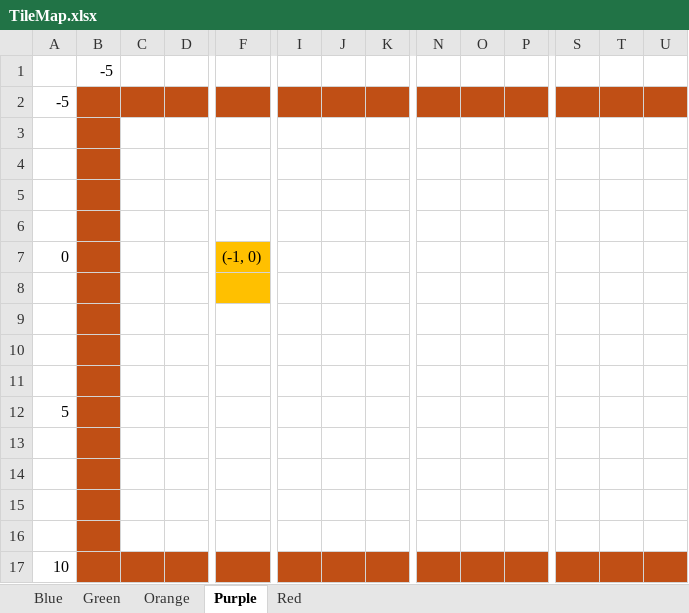
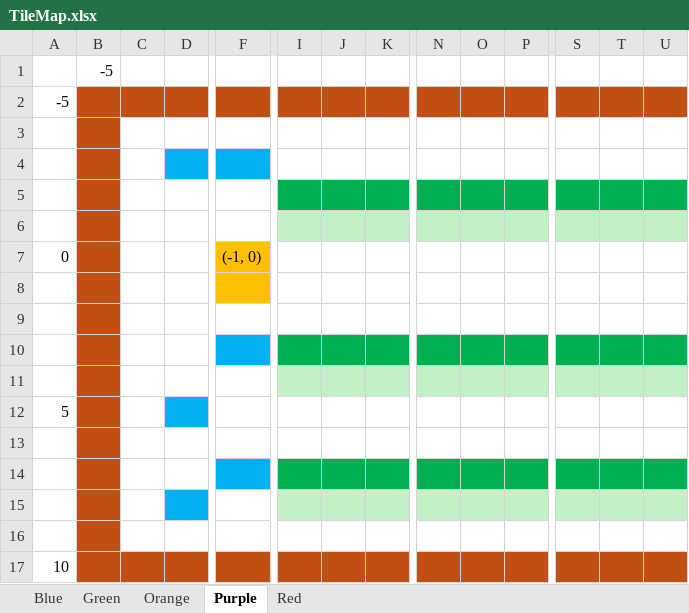
Before and after one commit to kmc-jp/Gamedev_Tempura-of-p--Phenylazo-phenol, an Excel workbook: Docs/TileMap.xlsx, sheet Purple, drawn as a sheet; only a part is shown, gaps mark what is left out; values as stored, in another font and other column widths than the file's, no borders; the diff names each change by its address in the sheet, - before the commit and + after, or states it on an @@ line.

Commit message:
Purple stageの仮配置と簡易図の更新

```diff
--- a/Docs/TileMap.xlsx (sheet Purple)
+++ b/Docs/TileMap.xlsx (sheet Purple)
-D4 fill: none
+D4 fill: #00B0F0
-F4 fill: none
+F4 fill: #00B0F0
-I5:K5 fill: none
+I5:K5 fill: #00B050
-N5:P5 fill: none
+N5:P5 fill: #00B050
-S5:U5 fill: none
+S5:U5 fill: #00B050
-I6:K6 fill: none
+I6:K6 fill: #C2F1C8
-N6:P6 fill: none
+N6:P6 fill: #C2F1C8
-S6:U6 fill: none
+S6:U6 fill: #C2F1C8
-F10 fill: none
+F10 fill: #00B0F0
-I10:K10 fill: none
+I10:K10 fill: #00B050
-N10:P10 fill: none
+N10:P10 fill: #00B050
-S10:U10 fill: none
+S10:U10 fill: #00B050
-I11:K11 fill: none
+I11:K11 fill: #C2F1C8
-N11:P11 fill: none
+N11:P11 fill: #C2F1C8
-S11:U11 fill: none
+S11:U11 fill: #C2F1C8
-D12 fill: none
+D12 fill: #00B0F0
-F14 fill: none
+F14 fill: #00B0F0
-I14:K14 fill: none
+I14:K14 fill: #00B050
-N14:P14 fill: none
+N14:P14 fill: #00B050
-S14:U14 fill: none
+S14:U14 fill: #00B050
-D15 fill: none
+D15 fill: #00B0F0
-I15:K15 fill: none
+I15:K15 fill: #C2F1C8
-N15:P15 fill: none
+N15:P15 fill: #C2F1C8
-S15:U15 fill: none
+S15:U15 fill: #C2F1C8
```
Also changed, not shown: 1 other file.
